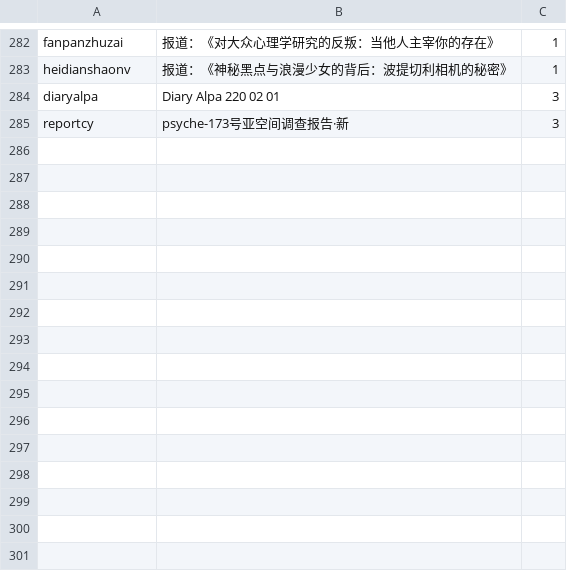
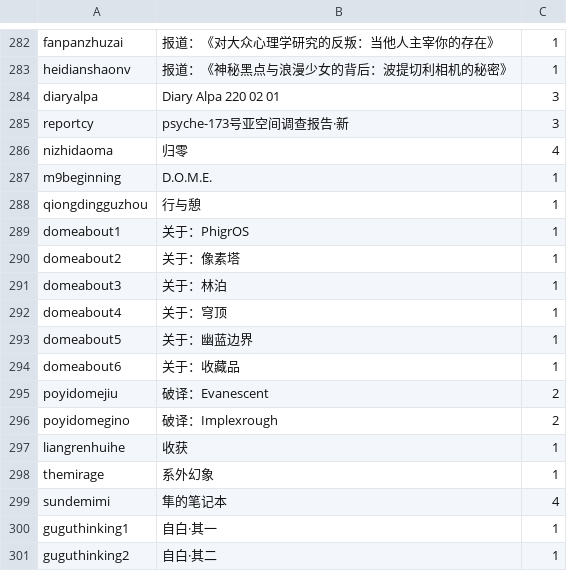
Before and after one commit to phigrostl/PhiUpdate, a TSV file: info/collection.tsv, drawn as a sheet; only a part is shown, gaps mark what is left out.

```diff
--- a/info/collection.tsv
+++ b/info/collection.tsv
@@ -285 +285,17 @@ diaryalpa	Diary Alpa 220 02 01	3
 reportcy	psyche-173号亚空间调查报告·新	3
+nizhidaoma	归零	4
+m9beginning	D.O.M.E.	1
+qiongdingguzhou	行与憩	1
+domeabout1	关于：PhigrOS	1
+domeabout2	关于：像素塔	1
+domeabout3	关于：林泊	1
+domeabout4	关于：穹顶	1
+domeabout5	关于：幽蓝边界	1
+domeabout6	关于：收藏品	1
+poyidomejiu	破译：Evanescent	2
+poyidomegino	破译：Implexrough	2
+liangrenhuihe	收获	1
+themirage	系外幻象	1
+sundemimi	隼的笔记本	4
+guguthinking1	自白·其一	1
+guguthinking2	自白·其二	1
```
Also changed, not shown: info/difficulty.tsv, info/info.tsv, 54 other files.
